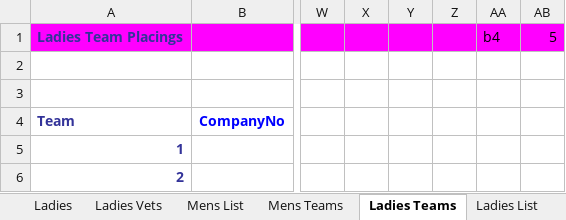
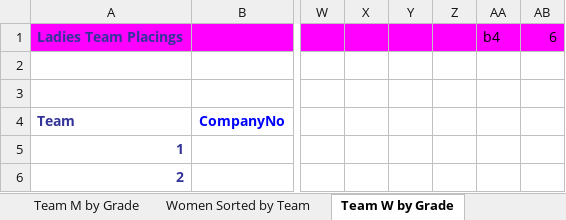
Before and after one commit to emeraldjava/bhaa-racemaster, an Excel workbook: BHAA.Race.Master.xlsm, sheet Team W by Grade, drawn as a sheet; only a part is shown, gaps mark what is left out; values as stored, in another font and other column widths than the file's, no borders; the diff names each change by its address in the sheet, - before the commit and + after, or states it on an @@ line.

```diff
--- a/BHAA.Race.Master.xlsm (sheet Team W by Grade)
+++ b/BHAA.Race.Master.xlsm (sheet Team W by Grade)
-sheet tab: Mens Teams
+sheet tab: Team M by Grade
-sheet tab: Ladies Teams
+sheet tab: Team W by Grade
-sheet tab: Ladies List
+sheet tab: Women Sorted by Team
@@ sheet tab order changed: Team M by Grade | Women Sorted by Team | Team W by Grade @@
-AB1: 5
+AB1: 6
```
Also changed, not shown: sheet HomePage, sheet Women by Category, sheet Women Team Placing, sheet Men by Category, sheet Men Team Placing, sheet Dates, 7 more sheets, other sheet tabs, hidden cells, charts or pictures.
